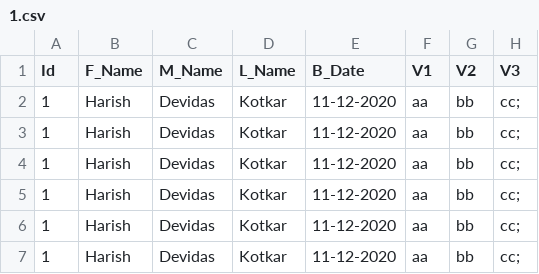
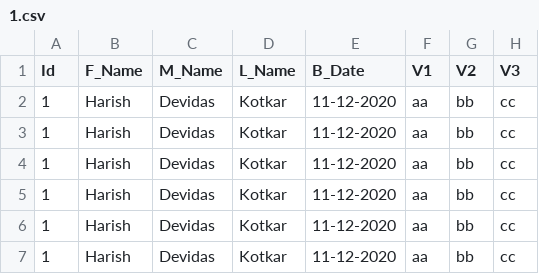
Before and after one commit to kotkar321/matrimony, a CSV file: 1.csv, drawn as a sheet.

Commit message:
Update 1.csv

```diff
--- a/1.csv
+++ b/1.csv
@@ -1,7 +1,7 @@
 Id,F_Name,M_Name,L_Name,B_Date,V1, V2,V3
-1,Harish,Devidas,Kotkar,11-12-2020,aa,bb,cc;
-1,Harish,Devidas,Kotkar,11-12-2020,aa,bb,cc;
-1,Harish,Devidas,Kotkar,11-12-2020,aa,bb,cc;
-1,Harish,Devidas,Kotkar,11-12-2020,aa,bb,cc;
-1,Harish,Devidas,Kotkar,11-12-2020,aa,bb,cc;
-1,Harish,Devidas,Kotkar,11-12-2020,aa,bb,cc;
+1,Harish,Devidas,Kotkar,11-12-2020,aa,bb,cc
+1,Harish,Devidas,Kotkar,11-12-2020,aa,bb,cc
+1,Harish,Devidas,Kotkar,11-12-2020,aa,bb,cc
+1,Harish,Devidas,Kotkar,11-12-2020,aa,bb,cc
+1,Harish,Devidas,Kotkar,11-12-2020,aa,bb,cc
+1,Harish,Devidas,Kotkar,11-12-2020,aa,bb,cc
```
